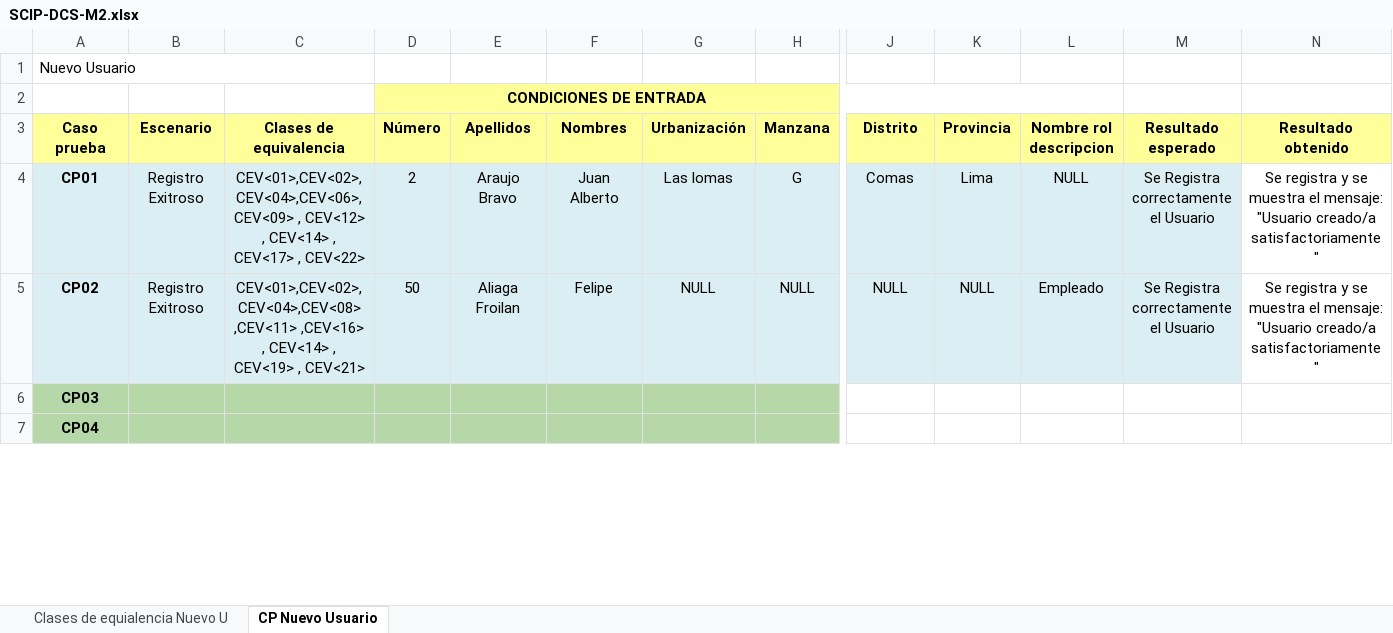
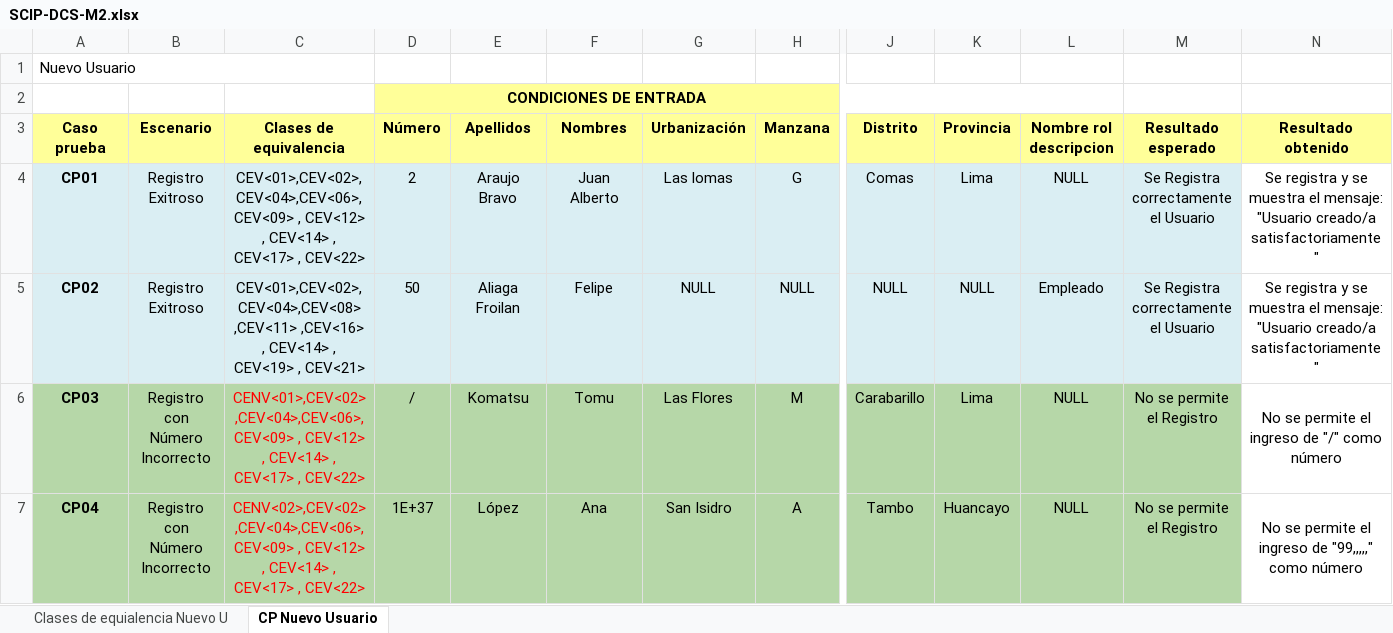
Before and after one commit to a-calero3/Softgenix-Peru, an Excel workbook: 2-Desarrollo/SCIP/pruebas-calidad/SCIP-DCS-M2.xlsx, sheet CP Nuevo Usuario, drawn as a sheet; only a part is shown, gaps mark what is left out; values as stored, in another font and other column widths than the file's, no borders; charts and pictures not drawn; the diff covers the shown part only; the diff names each change by its address in the sheet, - before the commit and + after, or states it on an @@ line.

Commit message:
Se añadio Los casos de Prueba para entradas Numero incorrectas sin errores para reportar

```diff
--- a/2-Desarrollo/SCIP/pruebas-calidad/SCIP-DCS-M2.xlsx (sheet CP Nuevo Usuario)
+++ b/2-Desarrollo/SCIP/pruebas-calidad/SCIP-DCS-M2.xlsx (sheet CP Nuevo Usuario)
-B6:B7 (Escenario): (empty)
+B6:B7 (Escenario): Registro con Número Incorrecto
-C6 (Clases de equivalencia): (empty)
+C6 (Clases de equivalencia): CENV<01>,CEV<02>,CEV<04>,CEV<06>,CEV<09> , CEV<12> , CEV<14> , CEV<17> , CEV<22>
-D6 (Número): (empty)
+D6 (Número): /
-E6 (Apellidos): (empty)
+E6 (Apellidos): Komatsu
-F6 (Nombres): (empty)
+F6 (Nombres): Tomu
-G6 (Urbanización): (empty)
+G6 (Urbanización): Las Flores
-H6 (Manzana): (empty)
+H6 (Manzana): M
-J6 (Distrito): (empty)
+J6 (Distrito): Carabarillo
-J6:M7 fill: none
+J6:M7 fill: #B6D7A8
-K6 (Provincia): (empty)
+K6 (Provincia): Lima
-L6:L7 (Nombre rol descripcion): (empty)
+L6:L7 (Nombre rol descripcion): NULL
-M6:M7 (Resultado esperado): (empty)
+M6:M7 (Resultado esperado): No se permite el Registro
-N6 (Resultado obtenido): (empty)
+N6 (Resultado obtenido): No se permite el ingreso de "/" como número
+N6:P6 merged
-C7 (Clases de equivalencia): (empty)
+C7 (Clases de equivalencia): CENV<02>,CEV<02>,CEV<04>,CEV<06>,CEV<09> , CEV<12> , CEV<14> , CEV<17> , CEV<22>
-D7 (Número): (empty)
+D7 (Número): 1E+37
-E7 (Apellidos): (empty)
+E7 (Apellidos): López
-F7 (Nombres): (empty)
+F7 (Nombres): Ana
-G7 (Urbanización): (empty)
+G7 (Urbanización): San Isidro
-H7 (Manzana): (empty)
+H7 (Manzana): A
-J7 (Distrito): (empty)
+J7 (Distrito): Tambo
-K7 (Provincia): (empty)
+K7 (Provincia): Huancayo
-N7 (Resultado obtenido): (empty)
+N7 (Resultado obtenido): No se permite el ingreso de "99,,,,," como número
+N7:P7 merged
```
Also changed, not shown: 18 edited cells, cell formats and merged cells elsewhere in this sheet, charts or pictures.
